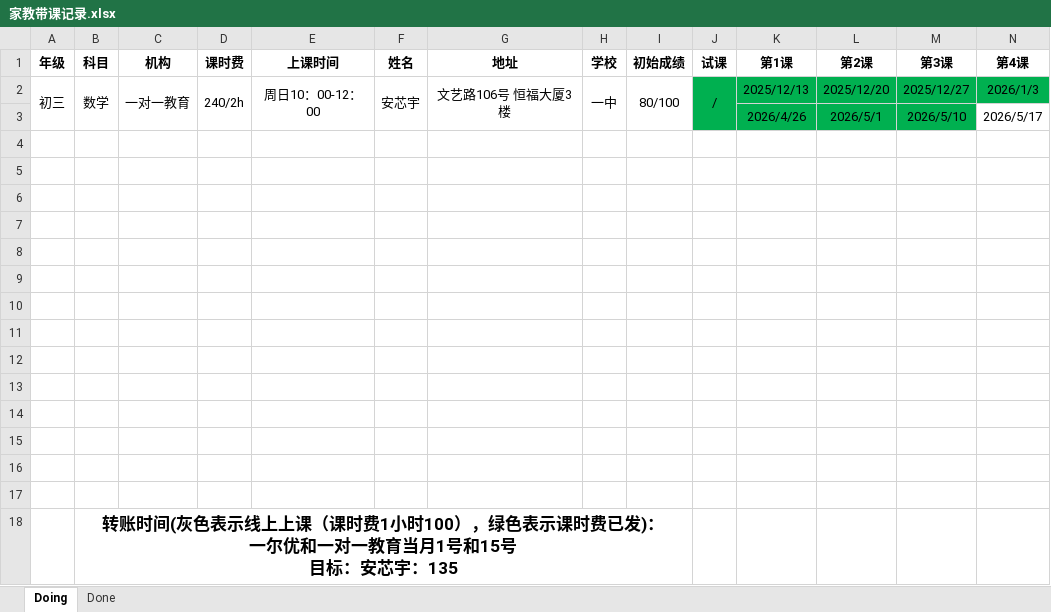
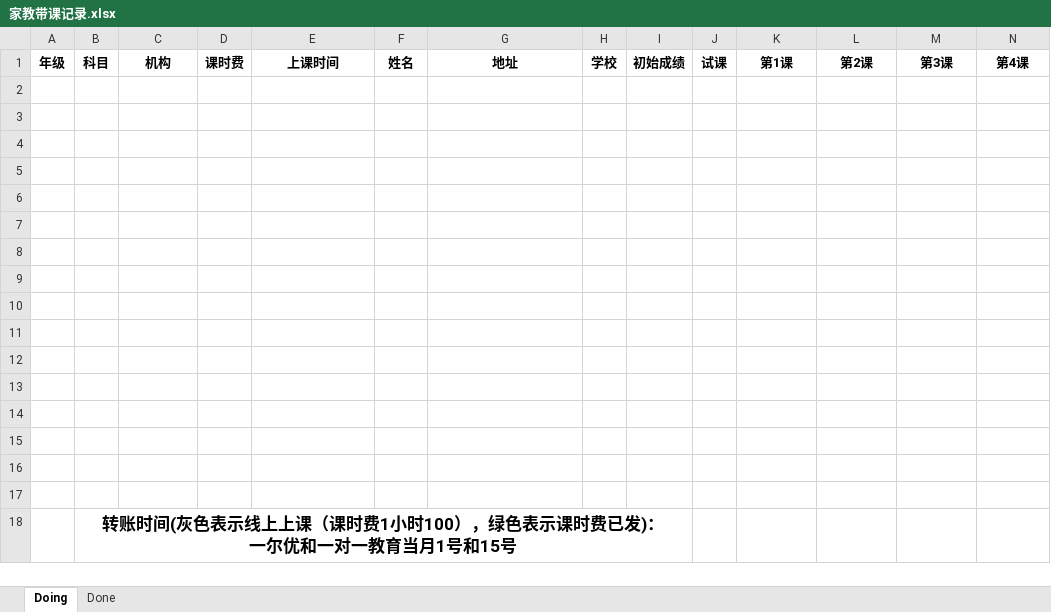
Before and after one commit to think2times/Fastrack, an Excel workbook: tutor/家教带课记录.xlsx, sheet Doing, drawn as a sheet; only a part is shown; values as stored, in another font and other column widths than the file's, no borders; removed rows and columns are numbered as before the commit, all else as after; rows hold the shown columns only; ↵ is a line break in a cell; the diff names each change by its address in the sheet, - before the commit and + after, or states it on an @@ line.

Commit message:
update tutor record

```diff
--- a/tutor/家教带课记录.xlsx (sheet Doing)
+++ b/tutor/家教带课记录.xlsx (sheet Doing)
-row 2: 初三 | 数学 | 一对一教育 | 240/2h | 周日10：00-12：00 | 安芯宇 | 文艺路106号 恒福大厦3楼 | 一中 | 80/100 | / | 2025/12/13 | 2025/12/20 | 2025/12/27 | 2026/1/3
-row 3:  |  |  |  |  |  |  |  |  |  | 2026/4/26 | 2026/5/1 | 2026/5/10 | 2026/5/17
+row 16: (empty)
+row 17: (empty)
-B18: …号和15号 ↵ 目标：安芯宇：135
+B18: …号和15号
```
Also changed, not shown: sheet Done.
